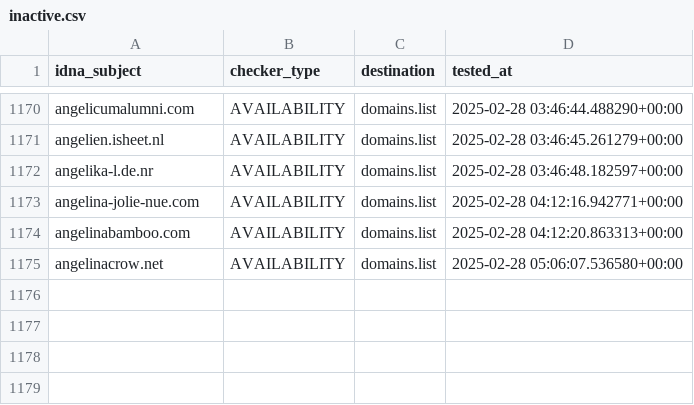
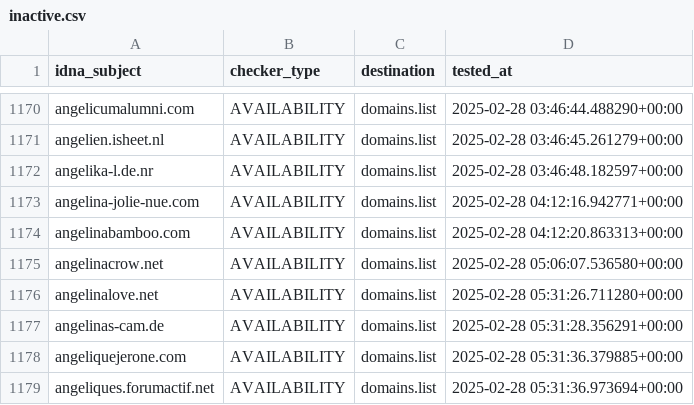
Before and after one commit to Ultimate-Hosts-Blacklist/smed79_blacklist_nsfw, a CSV file: .pyfunceble/inactive.csv, drawn as a sheet; only a part is shown, gaps mark what is left out.

```diff
--- a/.pyfunceble/inactive.csv
+++ b/.pyfunceble/inactive.csv
@@ -1175 +1175,5 @@ angelinabamboo.com,AVAILABILITY,domains.list,2025-02-28 04:12:20.863313+00:00
 angelinacrow.net,AVAILABILITY,domains.list,2025-02-28 05:06:07.536580+00:00
+angelinalove.net,AVAILABILITY,domains.list,2025-02-28 05:31:26.711280+00:00
+angelinas-cam.de,AVAILABILITY,domains.list,2025-02-28 05:31:28.356291+00:00
+angeliquejerone.com,AVAILABILITY,domains.list,2025-02-28 05:31:36.379885+00:00
+angeliques.forumactif.net,AVAILABILITY,domains.list,2025-02-28 05:31:36.973694+00:00
```
Also changed, not shown: 14 other files.
